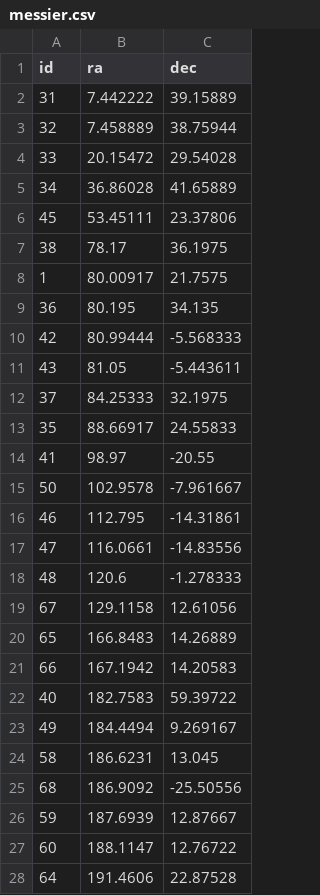
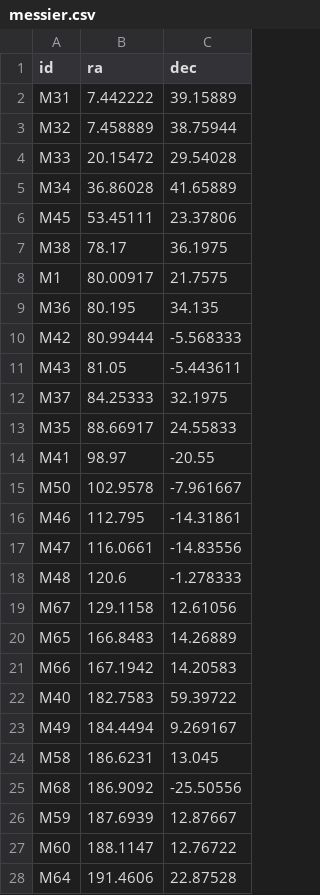
Before and after one commit to gkashaa/star-map-generator, a CSV file: Source Code/messier.csv, drawn as a sheet; only a part is shown; the diff covers the shown part only.

Commit message:
Update messier.csv

```diff
--- a/Source Code/messier.csv
+++ b/Source Code/messier.csv
@@ -1,28 +1,28 @@
 id,ra,dec
-31,7.442222,39.15889
-32,7.458889,38.75944
-33,20.15472,29.54028
-34,36.86028,41.65889
-45,53.45111,23.37806
-38,78.17,36.1975
-1,80.00917,21.7575
-36,80.195,34.135
-42,80.99444,-5.568333
-43,81.05,-5.443611
-37,84.25333,32.1975
-35,88.66917,24.55833
-41,98.97,-20.55
-50,102.9578,-7.961667
-46,112.795,-14.31861
-47,116.0661,-14.83556
-48,120.6,-1.278333
-67,129.1158,12.61056
-65,166.8483,14.26889
-66,167.1942,14.20583
-40,182.7583,59.39722
-49,184.4494,9.269167
-58,186.6231,13.045
-68,186.9092,-25.50556
-59,187.6939,12.87667
-60,188.1147,12.76722
-64,191.4606,22.87528
+M31,7.442222,39.15889
+M32,7.458889,38.75944
+M33,20.15472,29.54028
+M34,36.86028,41.65889
+M45,53.45111,23.37806
+M38,78.17,36.1975
+M1,80.00917,21.7575
+M36,80.195,34.135
+M42,80.99444,-5.568333
+M43,81.05,-5.443611
+M37,84.25333,32.1975
+M35,88.66917,24.55833
+M41,98.97,-20.55
+M50,102.9578,-7.961667
+M46,112.795,-14.31861
+M47,116.0661,-14.83556
+M48,120.6,-1.278333
+M67,129.1158,12.61056
+M65,166.8483,14.26889
+M66,167.1942,14.20583
+M40,182.7583,59.39722
+M49,184.4494,9.269167
+M58,186.6231,13.045
+M68,186.9092,-25.50556
+M59,187.6939,12.87667
+M60,188.1147,12.76722
+M64,191.4606,22.87528
```
Also changed, not shown: 43 edited cells elsewhere in this file.
